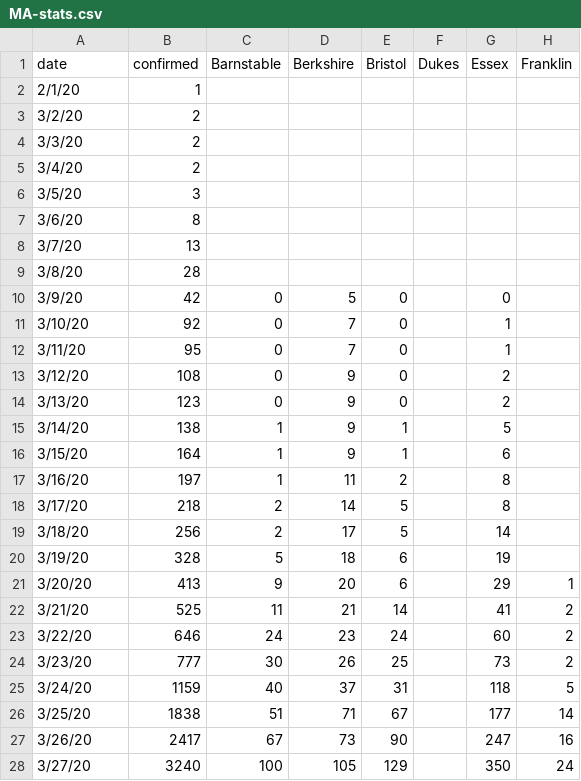
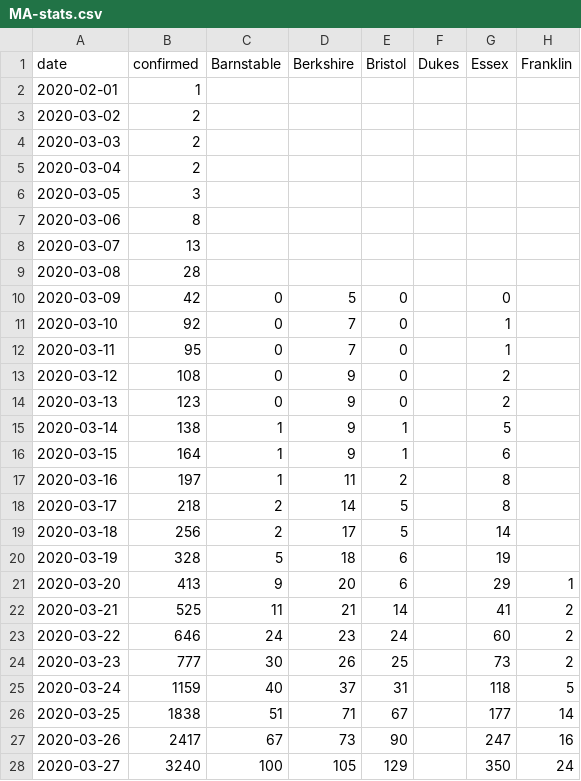
Before and after one commit to b-lev/massachusetts-covid19-report-archive, a CSV file: MA-stats.csv, drawn as a sheet; only a part is shown; the diff covers the shown part only; the diff names each change by its address in the sheet, - before the commit and + after, or states it on an @@ line.

Commit message:
Update MA-stats.csv

```diff
--- a/MA-stats.csv
+++ b/MA-stats.csv
-A2 (date): 2/1/20
+A2 (date): 2020-02-01
-A3 (date): 3/2/20
+A3 (date): 2020-03-02
-A4 (date): 3/3/20
+A4 (date): 2020-03-03
-A5 (date): 3/4/20
+A5 (date): 2020-03-04
-A6 (date): 3/5/20
+A6 (date): 2020-03-05
-A7 (date): 3/6/20
+A7 (date): 2020-03-06
-A8 (date): 3/7/20
+A8 (date): 2020-03-07
-A9 (date): 3/8/20
+A9 (date): 2020-03-08
-A10 (date): 3/9/20
+A10 (date): 2020-03-09
-A11 (date): 3/10/20
+A11 (date): 2020-03-10
-A12 (date): 3/11/20
+A12 (date): 2020-03-11
-A13 (date): 3/12/20
+A13 (date): 2020-03-12
-A14 (date): 3/13/20
+A14 (date): 2020-03-13
-A15 (date): 3/14/20
+A15 (date): 2020-03-14
-A16 (date): 3/15/20
+A16 (date): 2020-03-15
-A17 (date): 3/16/20
+A17 (date): 2020-03-16
-A18 (date): 3/17/20
+A18 (date): 2020-03-17
-A19 (date): 3/18/20
+A19 (date): 2020-03-18
-A20 (date): 3/19/20
+A20 (date): 2020-03-19
-A21 (date): 3/20/20
+A21 (date): 2020-03-20
-A22 (date): 3/21/20
+A22 (date): 2020-03-21
-A23 (date): 3/22/20
+A23 (date): 2020-03-22
-A24 (date): 3/23/20
+A24 (date): 2020-03-23
-A25 (date): 3/24/20
+A25 (date): 2020-03-24
-A26 (date): 3/25/20
+A26 (date): 2020-03-25
-A27 (date): 3/26/20
+A27 (date): 2020-03-26
-A28 (date): 3/27/20
+A28 (date): 2020-03-27
```
Also changed, not shown: 1 added row and 13 edited cells elsewhere in this file.
